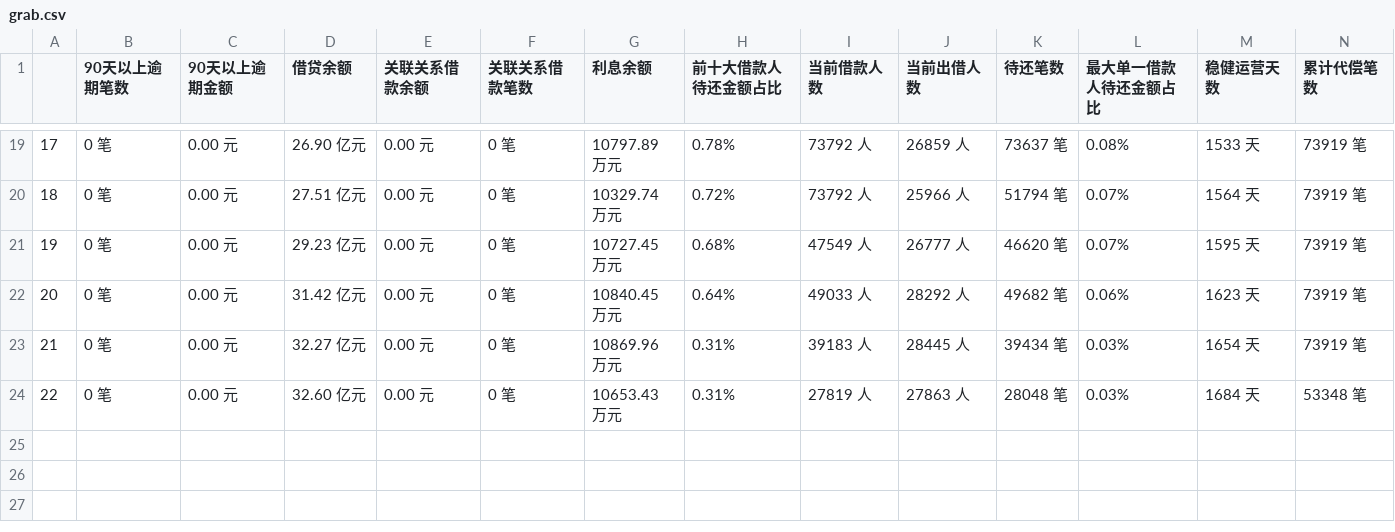
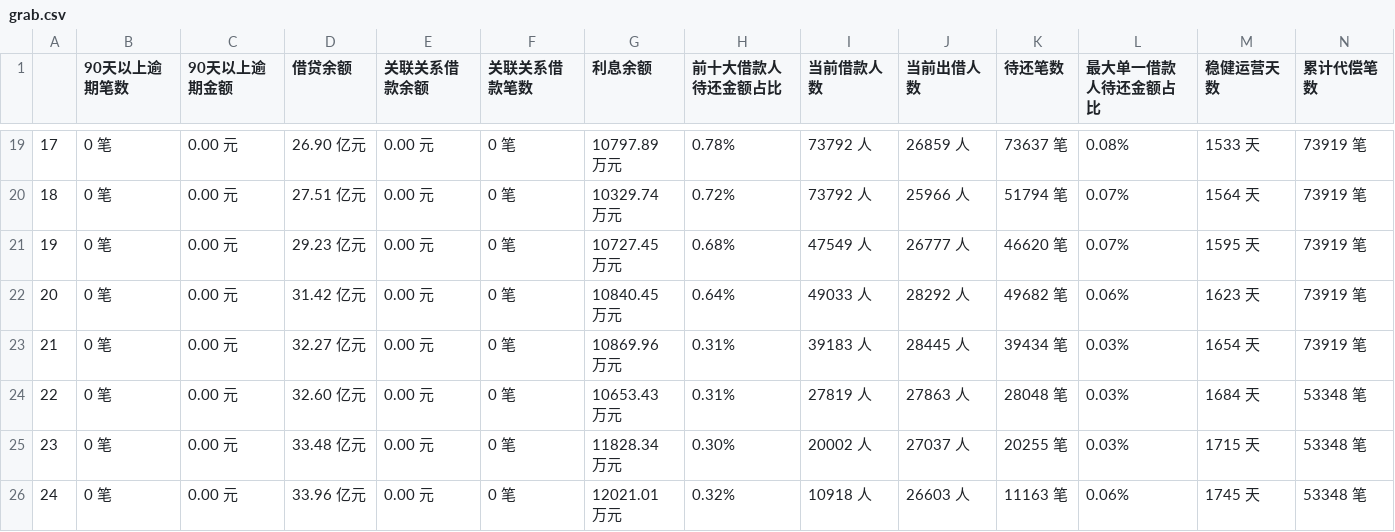
Before and after one commit to asthman666/CodeBucket, a CSV file: takedata/grab.csv, drawn as a sheet; only a part is shown, gaps mark what is left out; rows hold the shown columns only; the diff names each change by its address in the sheet, - before the commit and + after, or states it on an @@ line.

Commit message:
more data

```diff
--- a/takedata/grab.csv
+++ b/takedata/grab.csv
+row 25: 23 | 0 笔 | 0.00 元 | 33.48 亿元 | 0.00 元 | 0 笔 | 11828.34 万元 | 0.30% | 20002 人 | 27037 人 | 20255 笔 | 0.03% | 1715 天 | 53348 笔
+row 26: 24 | 0 笔 | 0.00 元 | 33.96 亿元 | 0.00 元 | 0 笔 | 12021.01 万元 | 0.32% | 10918 人 | 26603 人 | 11163 笔 | 0.06% | 1745 天 | 53348 笔
```
Also changed, not shown: 5 other files.
